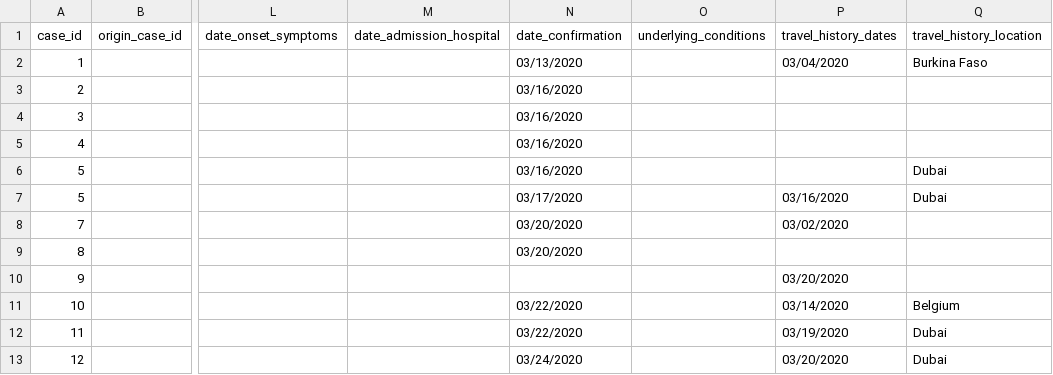
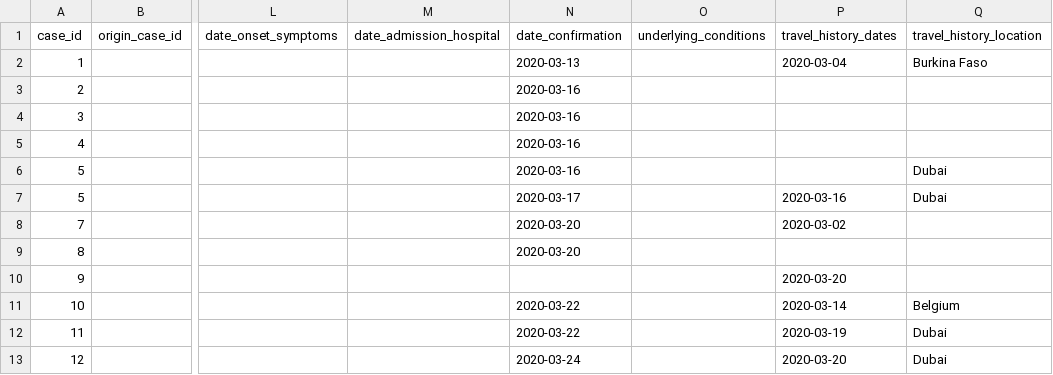
Before and after one commit to dsfsi/covid19africa, a CSV file: data/line-list-ethiopia.csv, drawn as a sheet; only a part is shown, gaps mark what is left out; the diff names each change by its address in the sheet, - before the commit and + after, or states it on an @@ line.

Commit message:
Fixed Ethiopia data

```diff
--- a/data/line-list-ethiopia.csv
+++ b/data/line-list-ethiopia.csv
-N2 (date_confirmation): 03/13/2020
+N2 (date_confirmation): 2020-03-13
-P2 (travel_history_dates): 03/04/2020
+P2 (travel_history_dates): 2020-03-04
-N3:N6 (date_confirmation): 03/16/2020
+N3:N6 (date_confirmation): 2020-03-16
-N7 (date_confirmation): 03/17/2020
+N7 (date_confirmation): 2020-03-17
-P7 (travel_history_dates): 03/16/2020
+P7 (travel_history_dates): 2020-03-16
-N8:N9 (date_confirmation): 03/20/2020
+N8:N9 (date_confirmation): 2020-03-20
-P8 (travel_history_dates): 03/02/2020
+P8 (travel_history_dates): 2020-03-02
-P10 (travel_history_dates): 03/20/2020
+P10 (travel_history_dates): 2020-03-20
-N11:N12 (date_confirmation): 03/22/2020
+N11:N12 (date_confirmation): 2020-03-22
-P11 (travel_history_dates): 03/14/2020
+P11 (travel_history_dates): 2020-03-14
-P12 (travel_history_dates): 03/19/2020
+P12 (travel_history_dates): 2020-03-19
-N13 (date_confirmation): 03/24/2020
+N13 (date_confirmation): 2020-03-24
-P13 (travel_history_dates): 03/20/2020
+P13 (travel_history_dates): 2020-03-20
```
Also changed, not shown: 1 other file.
